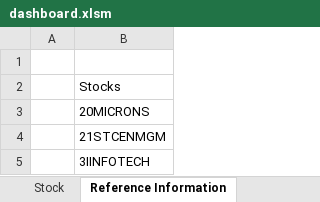
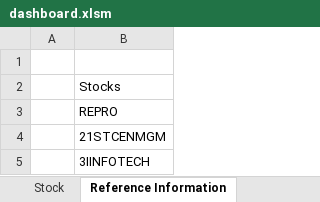
Before and after one commit to santoshbag/mrigAnalytics, an Excel workbook: Interface/dashboard.xlsm, sheet Reference Information, drawn as a sheet; only a part is shown; values as stored, in another font and other column widths than the file's, no borders; the diff names each change by its address in the sheet, - before the commit and + after, or states it on an @@ line.

```diff
--- a/Interface/dashboard.xlsm (sheet Reference Information)
+++ b/Interface/dashboard.xlsm (sheet Reference Information)
-B3: 20MICRONS
+B3: REPRO
```
Also changed, not shown: sheet Sectors, sheet Macro, sheet Strategies, charts or pictures, interface/Option Strategies.xlsm, 1 other file.
